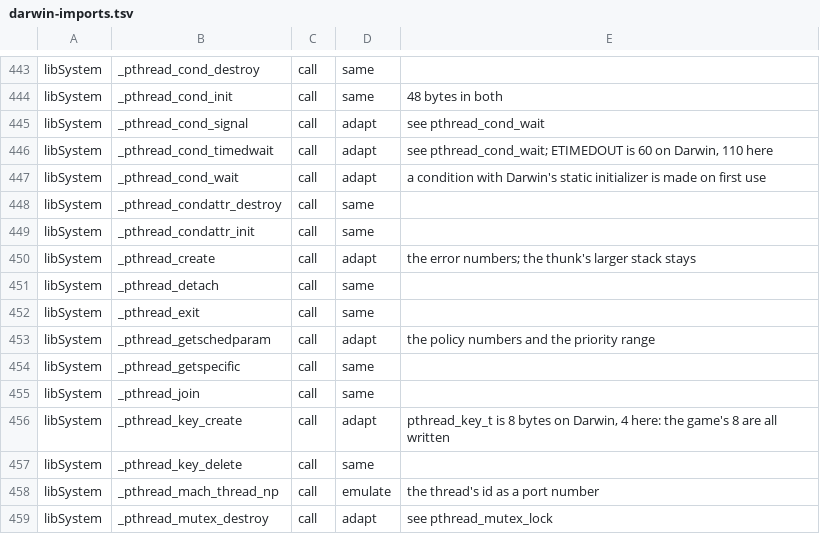
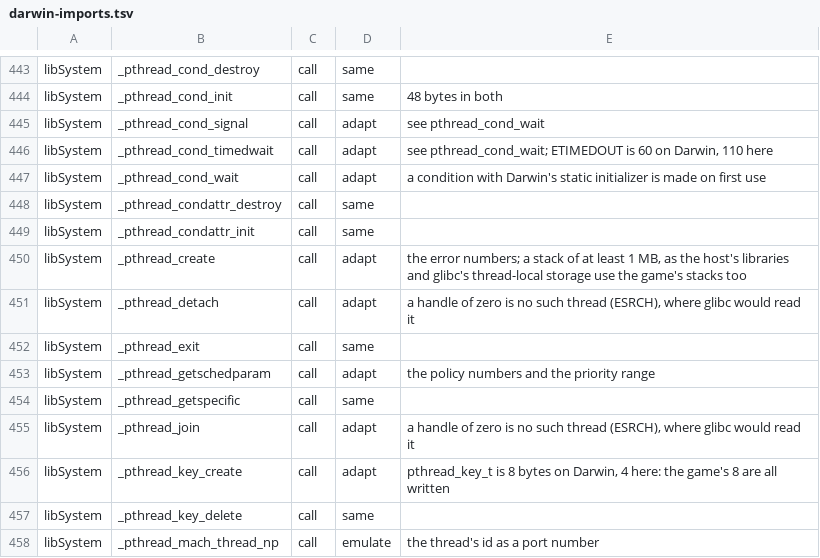
Before and after one commit to manbearpig3130/rs-rearmed, a TSV file: linux/darwin-imports.tsv, drawn as a sheet; only a part is shown, gaps mark what is left out; the shorter side is filled out with more unchanged rows.

```diff
--- a/linux/darwin-imports.tsv
+++ b/linux/darwin-imports.tsv
@@ -449,4 +449,4 @@ libSystem	_pthread_condattr_destroy	call	same
 libSystem	_pthread_condattr_init	call	same	
-libSystem	_pthread_create	call	adapt	the error numbers; the thunk's larger stack stays
-libSystem	_pthread_detach	call	same	
+libSystem	_pthread_create	call	adapt	the error numbers; a stack of at least 1 MB, as the host's libraries and glibc's thread-local storage use the game's stacks too
+libSystem	_pthread_detach	call	adapt	a handle of zero is no such thread (ESRCH), where glibc would read it
 libSystem	_pthread_exit	call	same	
@@ -454,3 +454,3 @@ libSystem	_pthread_getschedparam	call	adapt	the policy numbers and the priority
 libSystem	_pthread_getspecific	call	same	
-libSystem	_pthread_join	call	same	
+libSystem	_pthread_join	call	adapt	a handle of zero is no such thread (ESRCH), where glibc would read it
 libSystem	_pthread_key_create	call	adapt	pthread_key_t is 8 bytes on Darwin, 4 here: the game's 8 are all written
```
Also changed, not shown: 4 other files.
